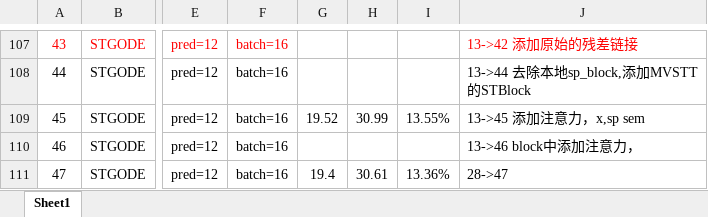
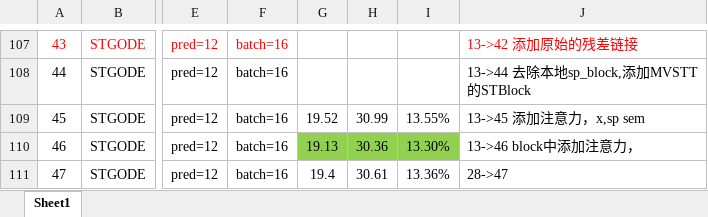
Before and after one commit to turmony/ModelInfo, an Excel workbook: 训练.xlsx, sheet Sheet1, drawn as a sheet; only a part is shown, gaps mark what is left out; values as stored, in another font and other column widths than the file's, no borders; the diff names each change by its address in the sheet, - before the commit and + after, or states it on an @@ line.

Commit message:
add

```diff
--- a/训练.xlsx (sheet Sheet1)
+++ b/训练.xlsx (sheet Sheet1)
-G110: (empty)
+G110: 19.13
-G110:I110 fill: none
+G110:I110 fill: #92D050
-H110: (empty)
+H110: 30.36
-I110: (empty)
+I110: 13.30%
```
